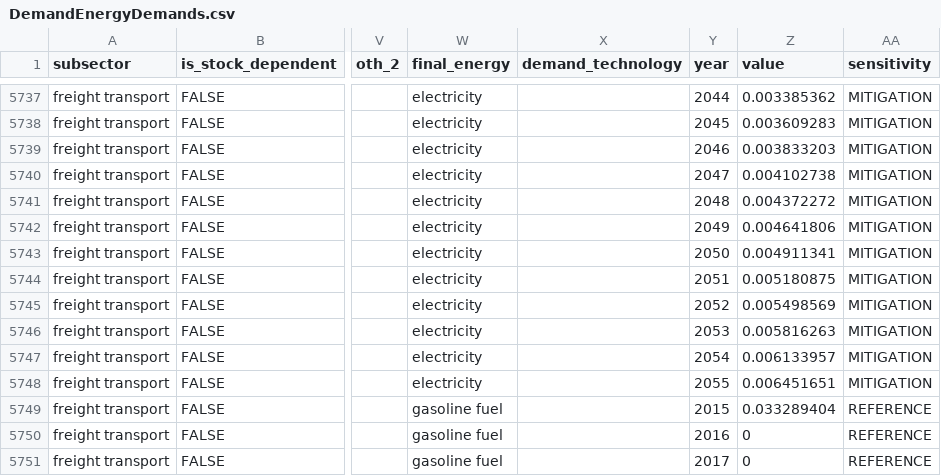
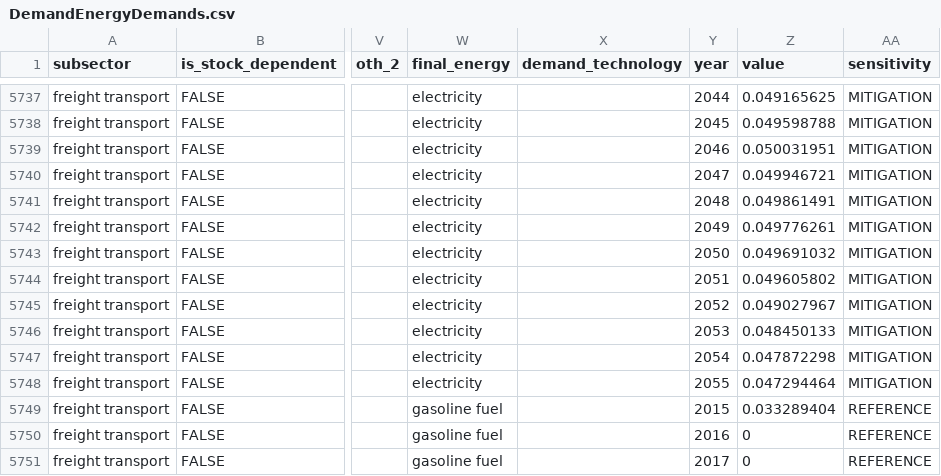
Before and after one commit to energyPATHWAYS/EP_MX_db, a CSV file: mx.db/DemandEnergyDemands.csv, drawn as a sheet; only a part is shown, gaps mark what is left out; the diff covers the shown part only; the diff names each change by its address in the sheet, - before the commit and + after, or states it on an @@ line.

```diff
--- a/mx.db/DemandEnergyDemands.csv
+++ b/mx.db/DemandEnergyDemands.csv
-Z5737 (value): 0.003385362
+Z5737 (value): 0.049165625
-Z5738 (value): 0.003609283
+Z5738 (value): 0.049598788
-Z5739 (value): 0.003833203
+Z5739 (value): 0.050031951
-Z5740 (value): 0.004102738
+Z5740 (value): 0.049946721
-Z5741 (value): 0.004372272
+Z5741 (value): 0.049861491
-Z5742 (value): 0.004641806
+Z5742 (value): 0.049776261
-Z5743 (value): 0.004911341
+Z5743 (value): 0.049691032
-Z5744 (value): 0.005180875
+Z5744 (value): 0.049605802
-Z5745 (value): 0.005498569
+Z5745 (value): 0.049027967
-Z5746 (value): 0.005816263
+Z5746 (value): 0.048450133
-Z5747 (value): 0.006133957
+Z5747 (value): 0.047872298
-Z5748 (value): 0.006451651
+Z5748 (value): 0.047294464
```
Also changed, not shown: 27 edited cells elsewhere in this file.
